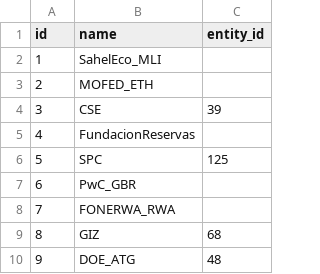
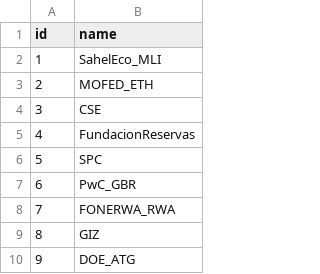
Before and after one commit to jangboolee/gcf-knowledge-graph, a CSV file: data/dictionary/delivery_partner_dict.csv, drawn as a sheet; only a part is shown; the diff names each change by its address in the sheet, - before the commit and + after, or states it on an @@ line.

Commit message:
Remove entity_id

```diff
--- a/data/dictionary/delivery_partner_dict.csv
+++ b/data/dictionary/delivery_partner_dict.csv
-column C (entity_id), rows 4-10: 39 |  | 125 |  |  | 68 | 48
```
